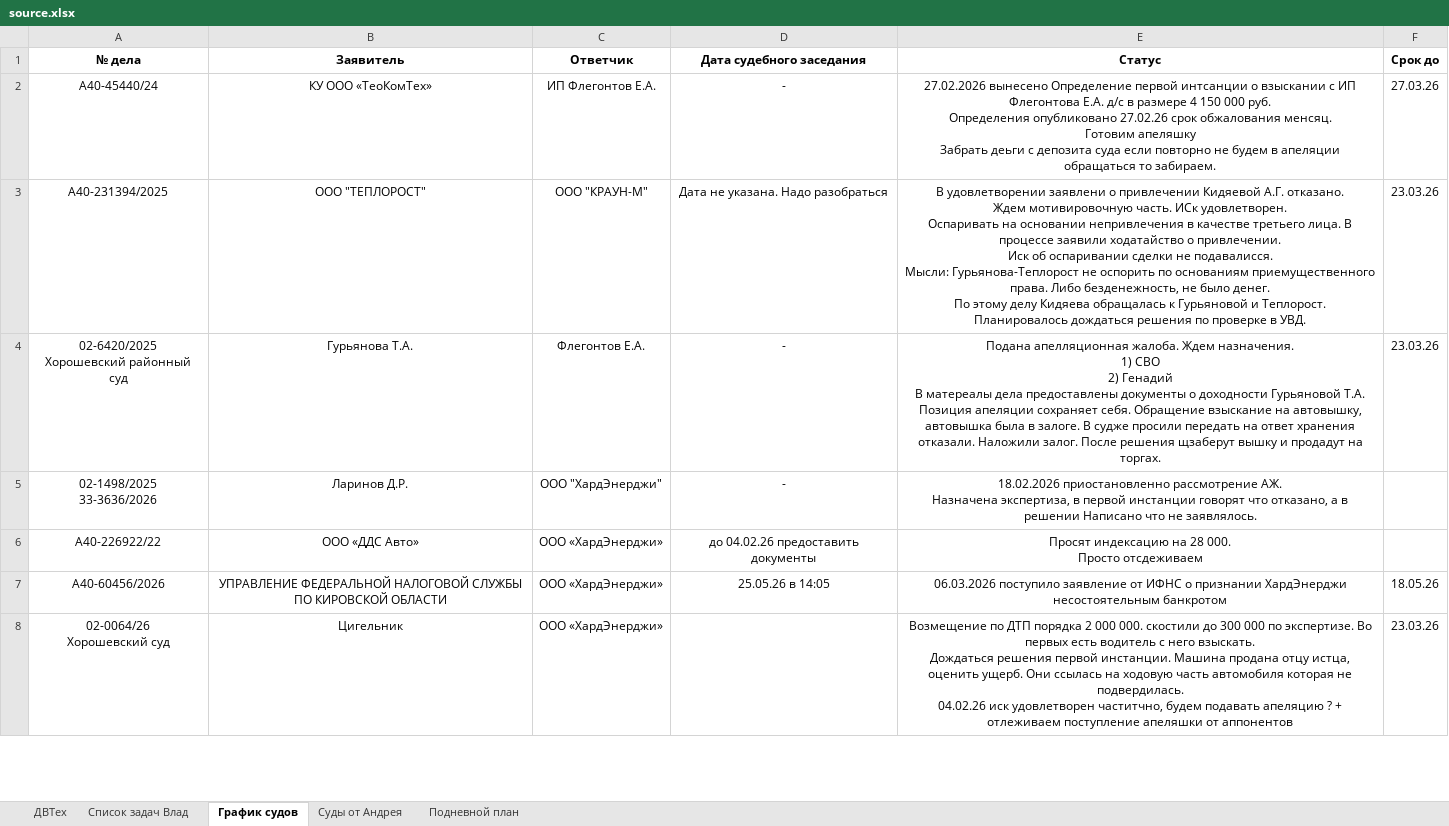
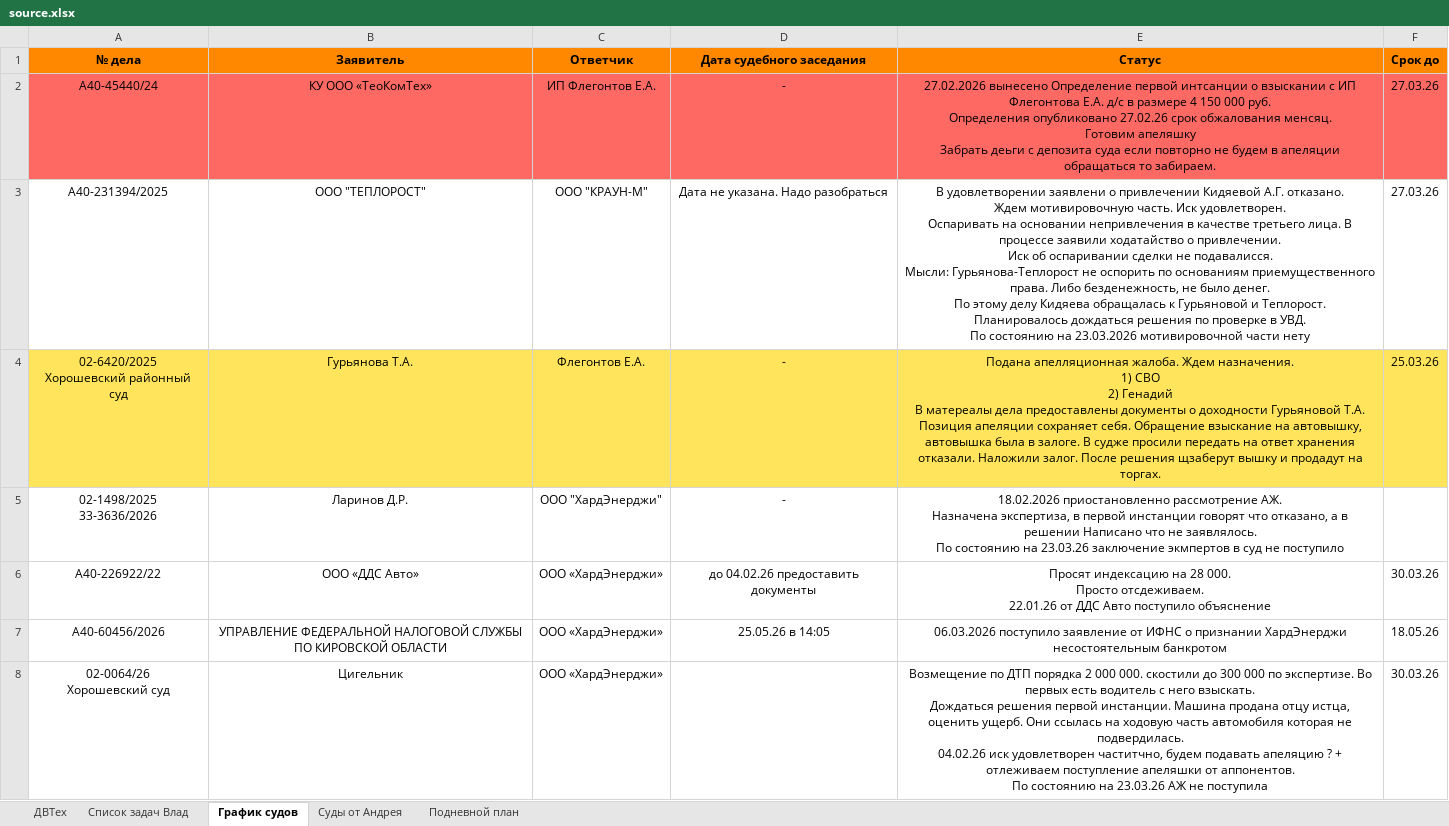
Before and after one commit to doommodery/ReminderHardEnergy, an Excel workbook: data/source.xlsx, sheet График судов, drawn as a sheet; only a part is shown; values as stored, in another font and other column widths than the file's, no borders; ↵ is a line break in a cell; the diff covers the shown part only; the diff names each change by its address in the sheet, - before the commit and + after, or states it on an @@ line.

```diff
--- a/data/source.xlsx (sheet График судов)
+++ b/data/source.xlsx (sheet График судов)
-A1:F1 fill: none
+A1:F1 fill: #FF8800
-A2:F2 fill: none
+A2:F2 fill: #FF6964
-E3 (Статус): …мотивировочную часть. ИСк удовлетворен. ↵ Оспаривать на основании непривлечения в качестве третьего лица. В процессе заявили ходатайство о привлечении. ↵ Иск об оспаривании сделки не подавалисся. ↵ Мысли: Гурьянова-Теплорост не оспорить по основаниям приемущественного права. Либо безденежность, не было денег. ↵ По этому делу Кидяева обращалась к Гурьяновой и Теплорост. ↵ Планировалось дождаться решения по проверке в УВД.
+E3 (Статус): …мотивировочную часть. Иск удовлетворен. ↵ Оспаривать на основании непривлечения в качестве третьего лица. В процессе заявили ходатайство о привлечении. ↵ Иск об оспаривании сделки не подавалисся. ↵ Мысли: Гурьянова-Теплорост не оспорить по основаниям приемущественного права. Либо безденежность, не было денег. ↵ По этому делу Кидяева обращалась к Гурьяновой и Теплорост. ↵ Планировалось дождаться решения по проверке в УВД. ↵ По состоянию на 23.03.2026 мотивировочной части нету
-F3 (Срок до): 23.03.26
+F3 (Срок до): 27.03.26
-A4:F4 fill: none
+A4:F4 fill: #FFE45C
-F4 (Срок до): 23.03.26
+F4 (Срок до): 25.03.26
-E5 (Статус): …не заявлялось.
+E5 (Статус): …не заявлялось. ↵ По состоянию на 23.03.26 заключение экмпертов в суд не поступило
-E6 (Статус): …000. ↵ Просто отсдеживаем
+E6 (Статус): …000. ↵ Просто отсдеживаем. ↵ 22.01.26 от ДДС Авто поступило объяснение
-F6 (Срок до): (empty)
+F6 (Срок до): 30.03.26
-E8 (Статус): …апеляшки от аппонентов
+E8 (Статус): …апеляшки от аппонентов. ↵ По состоянию на 23.03.26 АЖ не поступила
-F8 (Срок до): 23.03.26
+F8 (Срок до): 30.03.26
```
Also changed, not shown: 9 edited cells elsewhere in this sheet, sheet Список задач Влад, sheet ДВТех, 1 other file.
